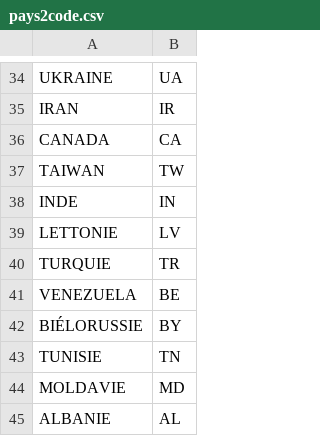
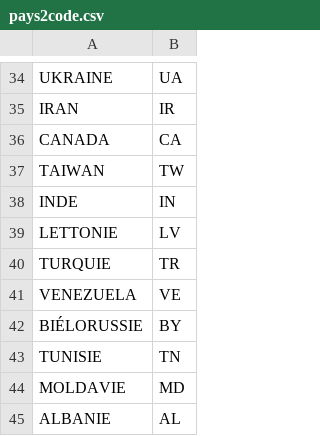
Before and after one commit to regardscitoyens/open-pap, a CSV file: cartogram/data/pays2code.csv, drawn as a sheet; only a part is shown, gaps mark what is left out.

Commit message:
Erreur sur le venezuela

```diff
--- a/cartogram/data/pays2code.csv
+++ b/cartogram/data/pays2code.csv
@@ -40,3 +40,3 @@ LETTONIE,LV
 TURQUIE,TR
-VENEZUELA,BE
+VENEZUELA,VE
 BIÉLORUSSIE,BY
```
